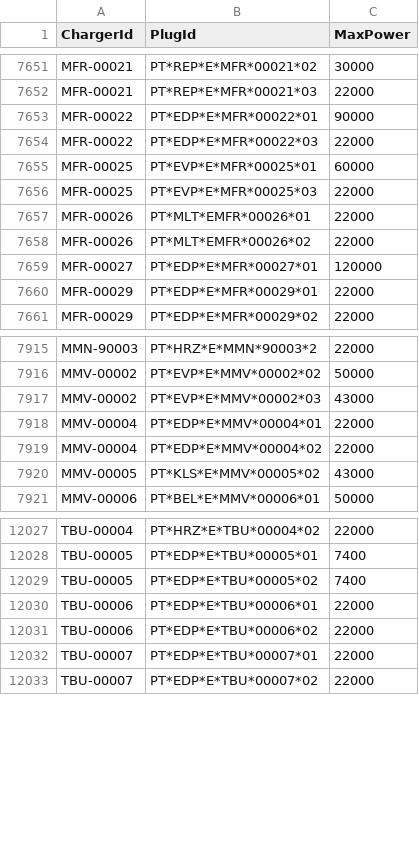
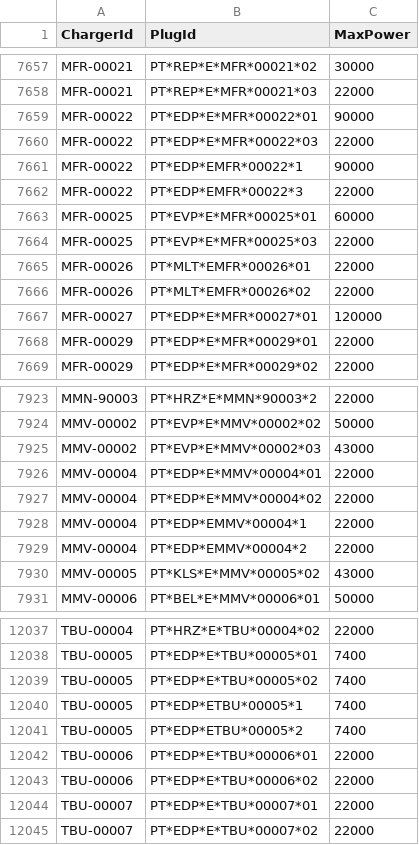
Before and after one commit to pmreis/emobility, a CSV file: data/outputs/PT_Plugs_NonChademo.csv, drawn as a sheet; only a part is shown, gaps mark what is left out; the diff covers the shown part only; the diff names each change by its address in the sheet, - before the commit and + after, or states it on an @@ line.

```diff
--- a/data/outputs/PT_Plugs_NonChademo.csv
+++ b/data/outputs/PT_Plugs_NonChademo.csv
+row 7661: MFR-00022 | PT*EDP*EMFR*00022*1 | 90000
+row 7662: MFR-00022 | PT*EDP*EMFR*00022*3 | 22000
+row 7928: MMV-00004 | PT*EDP*EMMV*00004*1 | 22000
+row 7929: MMV-00004 | PT*EDP*EMMV*00004*2 | 22000
+row 12040: TBU-00005 | PT*EDP*ETBU*00005*1 | 7400
+row 12041: TBU-00005 | PT*EDP*ETBU*00005*2 | 7400
```
Also changed, not shown: 11 added rows elsewhere in this file, data/outputs/PT_Chargers.csv, 1 other file.
